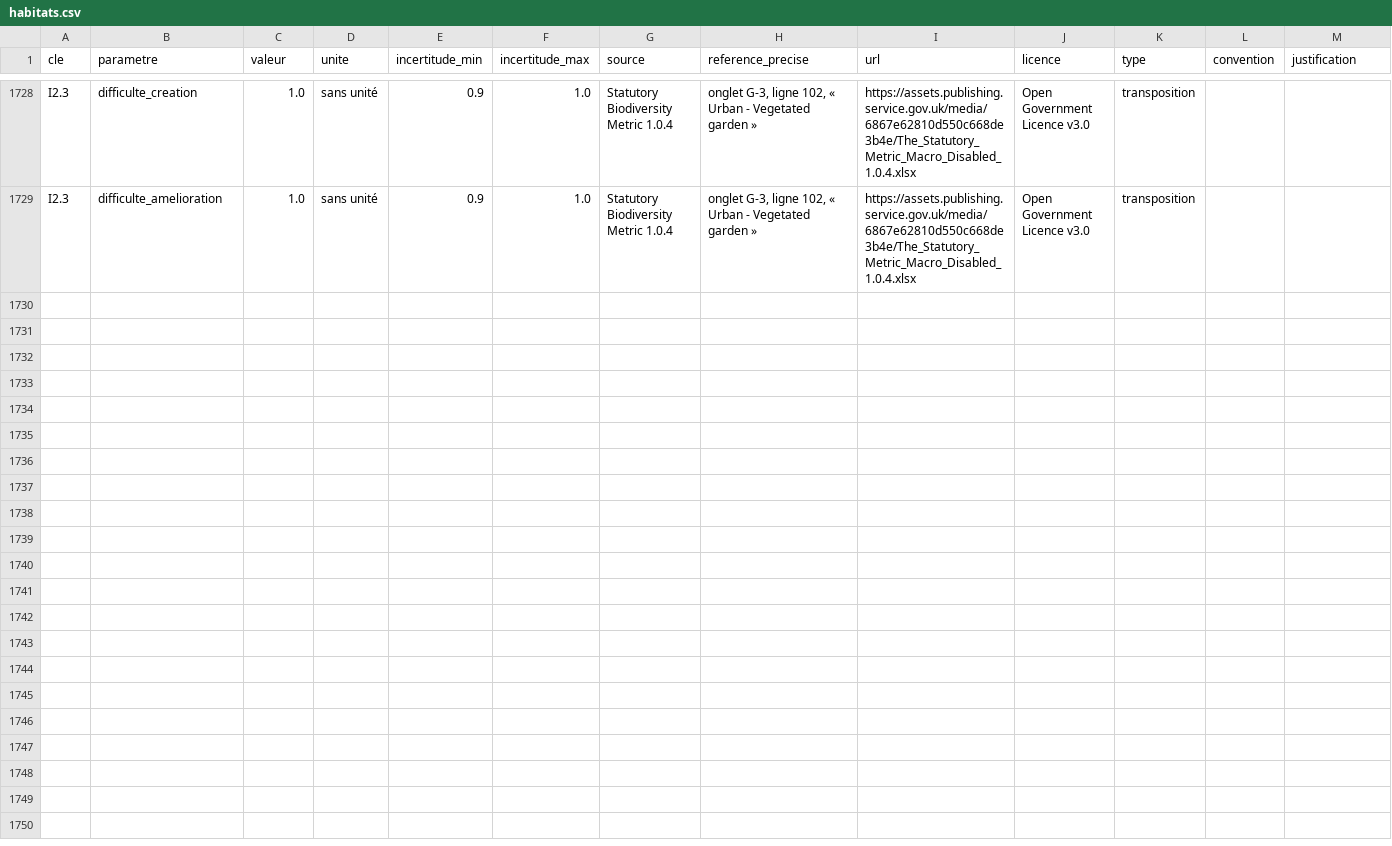
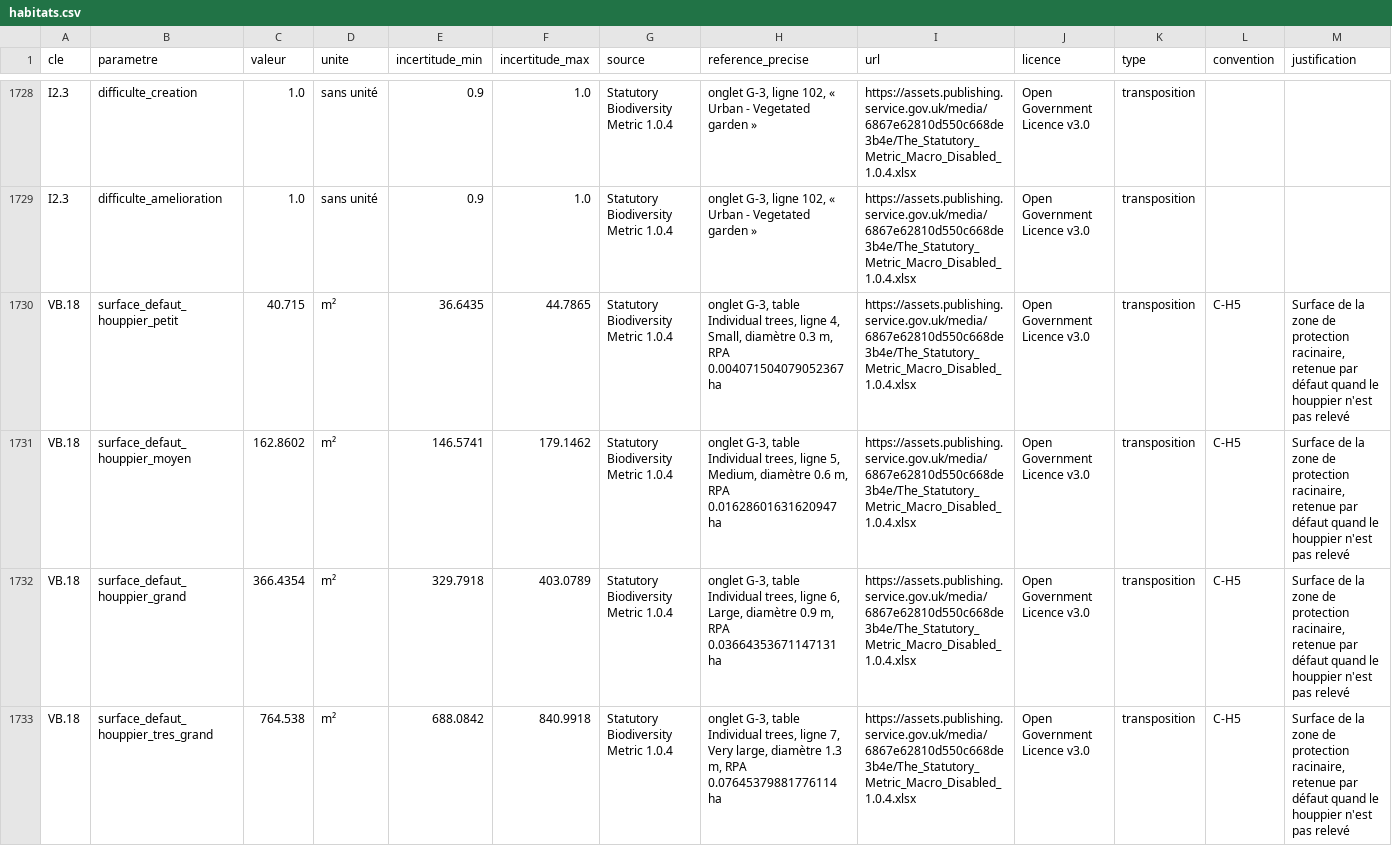
Before and after one commit to normaxis-group/opennat, a CSV file: donnees/habitats.csv, drawn as a sheet; only a part is shown, gaps mark what is left out; the diff names each change by its address in the sheet, - before the commit and + after, or states it on an @@ line.

```diff
--- a/donnees/habitats.csv
+++ b/donnees/habitats.csv
+row 1730: VB.18 | surface_defaut_houppier_petit | 40.715 | m² | 36.6435 | 44.7865 | Statutory Biodiversity Metric 1.0.4 | onglet G-3, table Individual trees, ligne 4, Small, diamètre 0.3 m, RPA 0.004071504079052367 ha | https://assets.publishing.service.gov.uk/media/6867e62810d550c668de3b4e/The_Statutory_Metric_Macro_Disabled_1.0.4.xlsx | Open Government Licence v3.0 | transposition | C-H5 | Surface de la zone de protection racinaire, retenue par défaut quand le houppier n'est pas relevé
+row 1731: VB.18 | surface_defaut_houppier_moyen | 162.8602 | m² | 146.5741 | 179.1462 | Statutory Biodiversity Metric 1.0.4 | onglet G-3, table Individual trees, ligne 5, Medium, diamètre 0.6 m, RPA 0.01628601631620947 ha | https://assets.publishing.service.gov.uk/media/6867e62810d550c668de3b4e/The_Statutory_Metric_Macro_Disabled_1.0.4.xlsx | Open Government Licence v3.0 | transposition | C-H5 | Surface de la zone de protection racinaire, retenue par défaut quand le houppier n'est pas relevé
+row 1732: VB.18 | surface_defaut_houppier_grand | 366.4354 | m² | 329.7918 | 403.0789 | Statutory Biodiversity Metric 1.0.4 | onglet G-3, table Individual trees, ligne 6, Large, diamètre 0.9 m, RPA 0.03664353671147131 ha | https://assets.publishing.service.gov.uk/media/6867e62810d550c668de3b4e/The_Statutory_Metric_Macro_Disabled_1.0.4.xlsx | Open Government Licence v3.0 | transposition | C-H5 | Surface de la zone de protection racinaire, retenue par défaut quand le houppier n'est pas relevé
+row 1733: VB.18 | surface_defaut_houppier_tres_grand | 764.538 | m² | 688.0842 | 840.9918 | Statutory Biodiversity Metric 1.0.4 | onglet G-3, table Individual trees, ligne 7, Very large, diamètre 1.3 m, RPA 0.07645379881776114 ha | https://assets.publishing.service.gov.uk/media/6867e62810d550c668de3b4e/The_Statutory_Metric_Macro_Disabled_1.0.4.xlsx | Open Government Licence v3.0 | transposition | C-H5 | Surface de la zone de protection racinaire, retenue par défaut quand le houppier n'est pas relevé
```
Also changed, not shown: donnees/conventions.csv, 6 other files.
